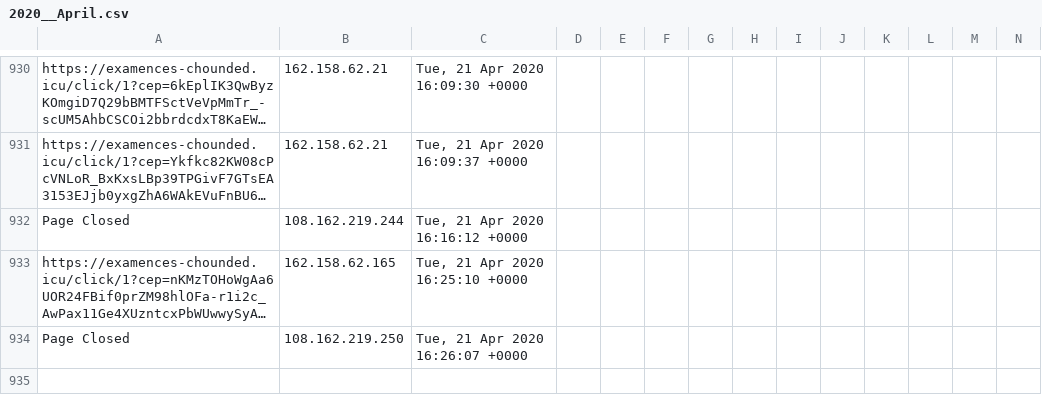
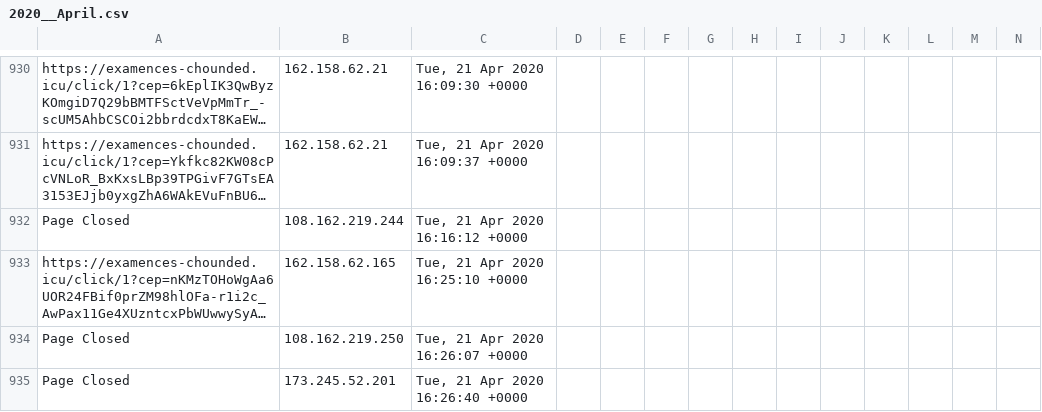
Before and after one commit to runacode/positivepulse, a CSV file: logs/2020__April.csv, drawn as a sheet; only a part is shown, gaps mark what is left out; long unchanged cells end in …; rows hold the shown columns only; the diff names each change by its address in the sheet, - before the commit and + after, or states it on an @@ line.

Commit message:
Site Editor Update

```diff
--- a/logs/2020__April.csv
+++ b/logs/2020__April.csv
+row 935: Page Closed | 173.245.52.201 | Tue, 21 Apr 2020 16:26:40 +0000
```
